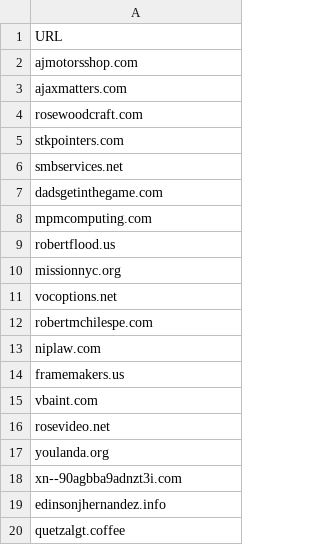
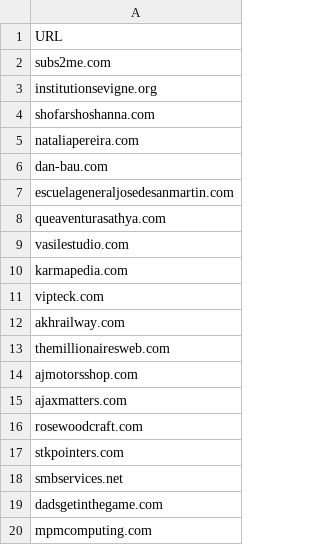
Before and after one commit to Nanparam/HTMLRef, a CSV file: Phish.csv, drawn as a sheet; only a part is shown; the shorter side is filled out with more unchanged rows.

Commit message:
Update Phish.csv

```diff
--- a/Phish.csv
+++ b/Phish.csv
@@ -1,2 +1,14 @@
 URL
+subs2me.com
+institutionsevigne.org
+shofarshoshanna.com
+nataliapereira.com
+dan-bau.com
+escuelageneraljosedesanmartin.com
+queaventurasathya.com
+vasilestudio.com
+karmapedia.com
+vipteck.com
+akhrailway.com
+themillionairesweb.com
 ajmotorsshop.com
```
